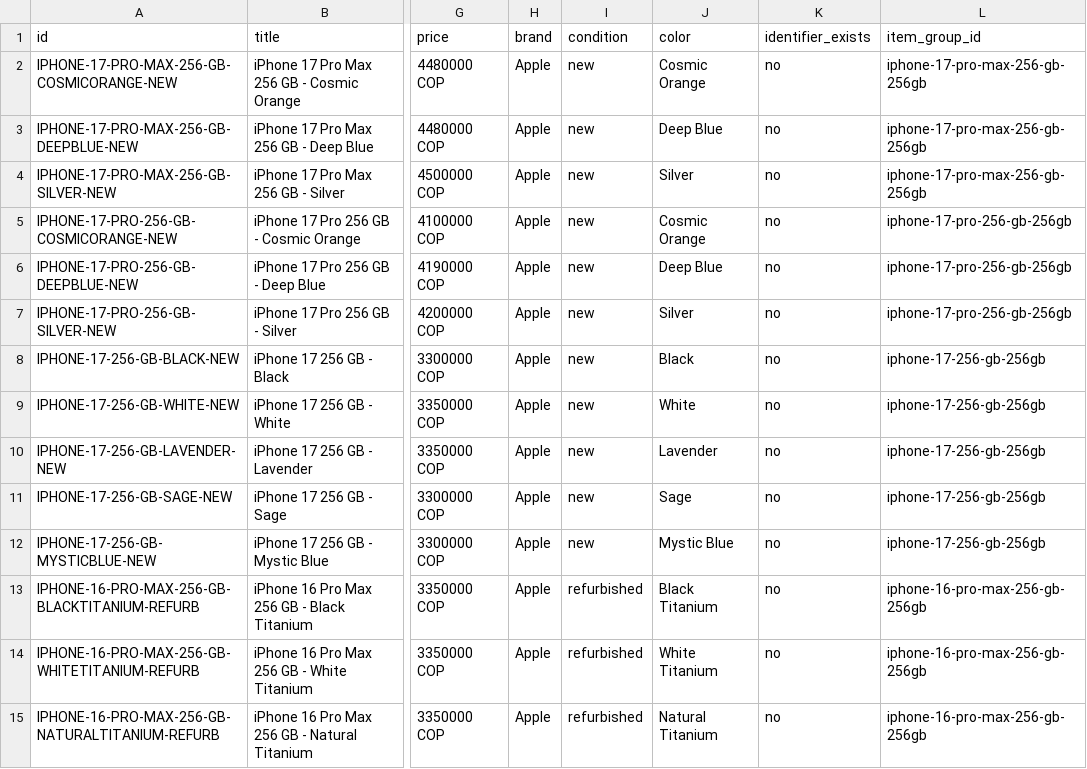
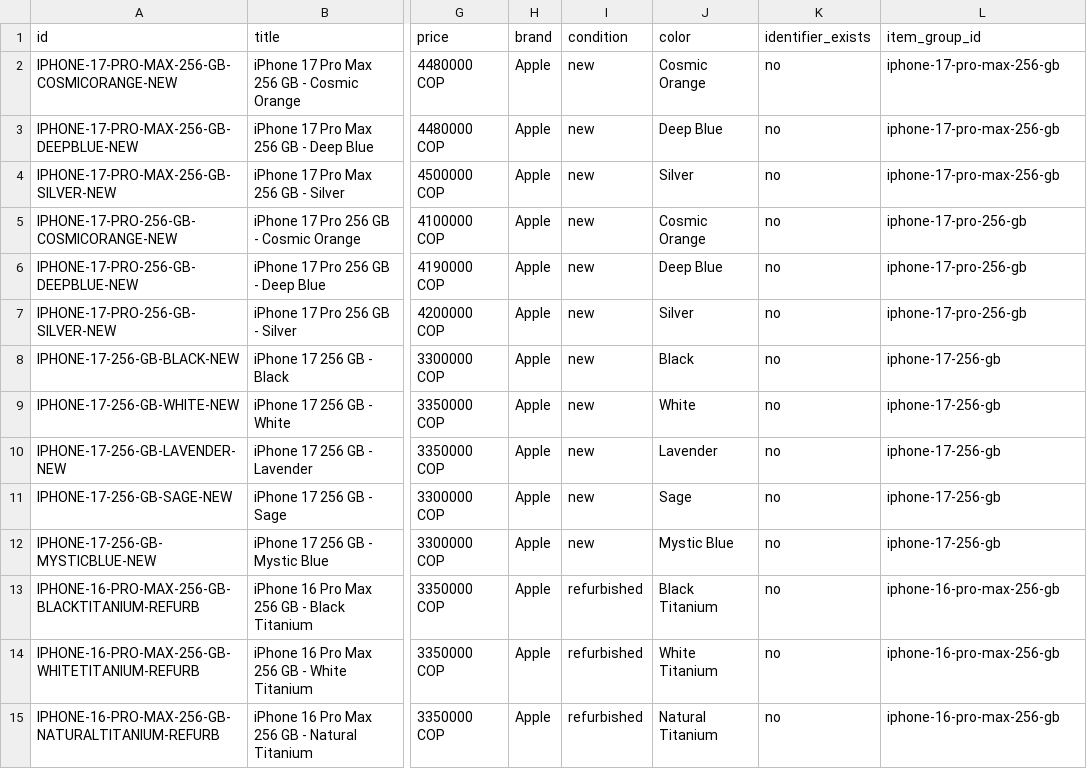
Before and after one commit to brayanhernandez-99/urbantech, a TSV file: google-merchant-feed.tsv, drawn as a sheet; only a part is shown, gaps mark what is left out; the diff covers the shown part only; the diff names each change by its address in the sheet, - before the commit and + after, or states it on an @@ line.

Commit message:
feat: remove duplicate capacity from item_group_id in merchant feed

```diff
--- a/google-merchant-feed.tsv
+++ b/google-merchant-feed.tsv
-L2:L4 (item_group_id): iphone-17-pro-max-256-gb-256gb
+L2:L4 (item_group_id): iphone-17-pro-max-256-gb
-L5:L7 (item_group_id): iphone-17-pro-256-gb-256gb
+L5:L7 (item_group_id): iphone-17-pro-256-gb
-L8:L12 (item_group_id): iphone-17-256-gb-256gb
+L8:L12 (item_group_id): iphone-17-256-gb
-L13:L15 (item_group_id): iphone-16-pro-max-256-gb-256gb
+L13:L15 (item_group_id): iphone-16-pro-max-256-gb
```
Also changed, not shown: 22 edited cells elsewhere in this file.
